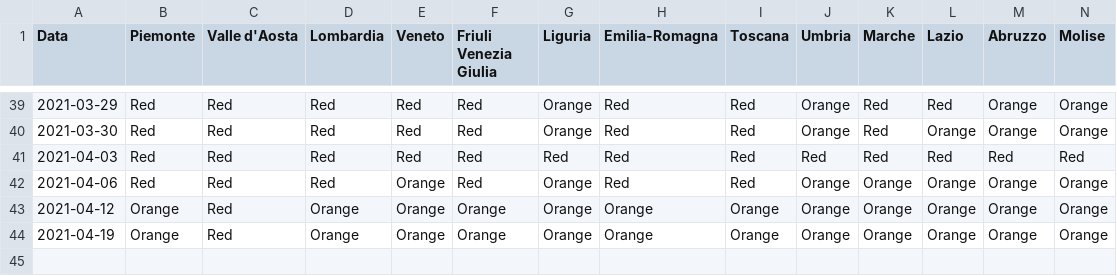
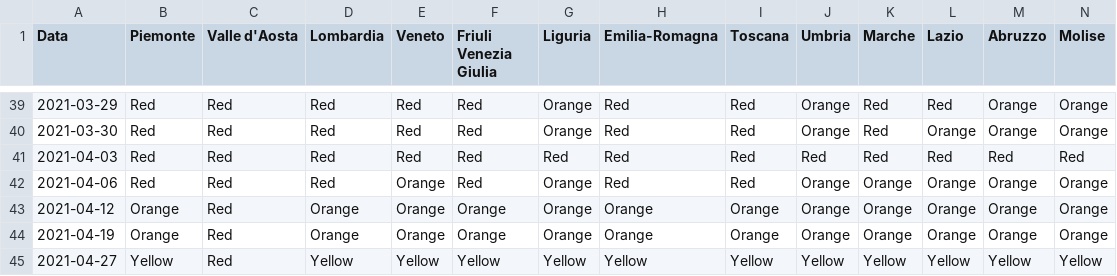
Before and after one commit to giovanniardenghi/dpc-covid-data, a CSV file: SUIHTER/coloreRegioni.csv, drawn as a sheet; only a part is shown, gaps mark what is left out; rows hold the shown columns only; the diff names each change by its address in the sheet, - before the commit and + after, or states it on an @@ line.

Commit message:
Update coloreRegioni.csv

```diff
--- a/SUIHTER/coloreRegioni.csv
+++ b/SUIHTER/coloreRegioni.csv
+row 45: 2021-04-27 | Yellow | Red | Yellow | Yellow | Yellow | Yellow | Yellow | Yellow | Yellow | Yellow | Yellow | Yellow | Yellow
```
